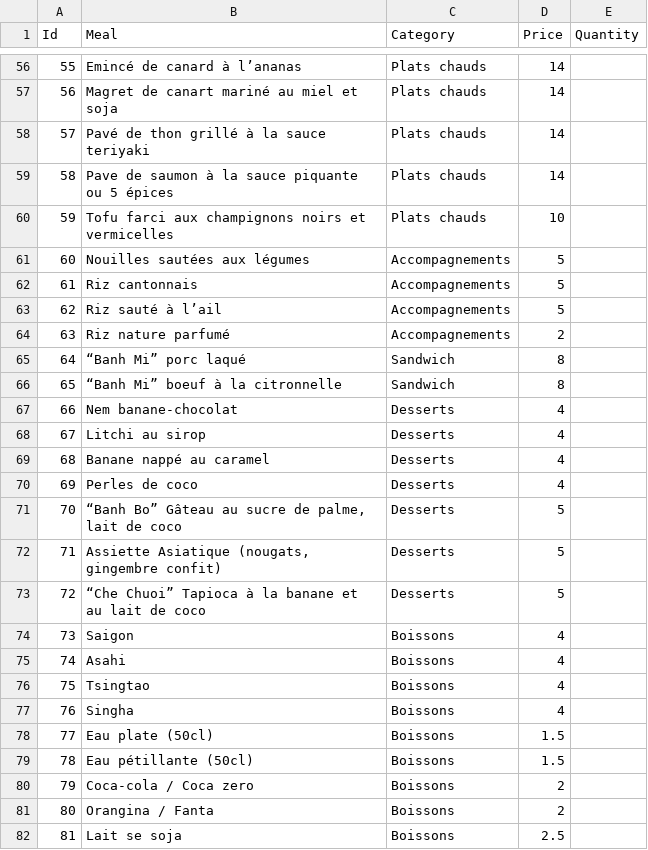
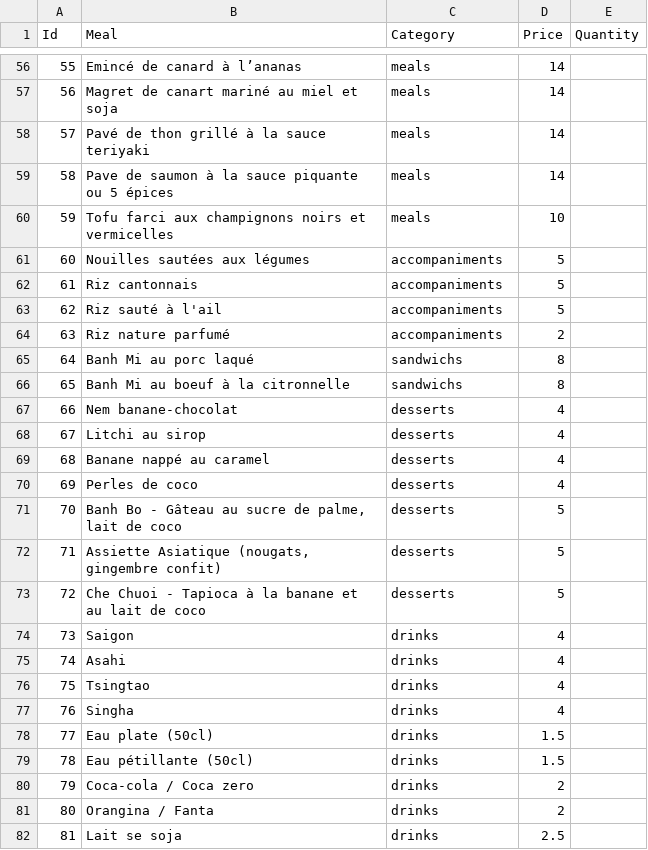
Before and after one commit to TakeMeWithU/TakeMeWithU.github.io, a CSV file: assets/data/Plats.csv, drawn as a sheet; only a part is shown, gaps mark what is left out; the diff covers the shown part only.

```diff
--- a/assets/data/Plats.csv
+++ b/assets/data/Plats.csv
@@ -56,27 +56,27 @@ Id ;Meal;Category;Price;Quantity
-55;Emincé de canard à l’ananas;Plats chauds;14;
-56;Magret de canart mariné au miel et soja;Plats chauds;14;
-57;Pavé de thon grillé à la sauce teriyaki;Plats chauds;14;
-58;Pave de saumon à la sauce piquante ou 5 épices;Plats chauds;14;
-59;Tofu farci aux champignons noirs et vermicelles;Plats chauds;10;
-60;Nouilles sautées aux légumes;Accompagnements;5;
-61;Riz cantonnais;Accompagnements;5;
-62;Riz sauté à l’ail;Accompagnements;5;
-63;Riz nature parfumé;Accompagnements;2;
-64;“Banh Mi” porc laqué;Sandwich;8;
-65;“Banh Mi” boeuf à la citronnelle;Sandwich;8;
-66;Nem banane-chocolat;Desserts;4;
-67;Litchi au sirop;Desserts;4;
-68;Banane nappé au caramel;Desserts;4;
-69;Perles de coco ;Desserts;4;
-70;“Banh Bo” Gâteau au sucre de palme, lait de coco;Desserts;5;
-71;Assiette Asiatique (nougats, gingembre confit);Desserts;5;
-72;“Che Chuoi” Tapioca à la banane et au lait de coco;Desserts;5;
-73;Saigon;Boissons;4;
-74;Asahi;Boissons;4;
-75;Tsingtao;Boissons;4;
-76;Singha;Boissons;4;
-77;Eau plate (50cl);Boissons;1.5;
-78;Eau pétillante (50cl);Boissons;1.5;
-79;Coca-cola / Coca zero;Boissons;2;
-80;Orangina / Fanta;Boissons;2;
-81;Lait se soja;Boissons;2.5;
+55;Emincé de canard à l’ananas;meals;14;
+56;Magret de canart mariné au miel et soja;meals;14;
+57;Pavé de thon grillé à la sauce teriyaki;meals;14;
+58;Pave de saumon à la sauce piquante ou 5 épices;meals;14;
+59;Tofu farci aux champignons noirs et vermicelles;meals;10;
+60;Nouilles sautées aux légumes;accompaniments;5;
+61;Riz cantonnais;accompaniments;5;
+62;Riz sauté à l'ail;accompaniments;5;
+63;Riz nature parfumé;accompaniments;2;
+64;Banh Mi au porc laqué;sandwichs;8;
+65;Banh Mi au boeuf à la citronnelle;sandwichs;8;
+66;Nem banane-chocolat;desserts;4;
+67;Litchi au sirop;desserts;4;
+68;Banane nappé au caramel;desserts;4;
+69;Perles de coco ;desserts;4;
+70;Banh Bo - Gâteau au sucre de palme, lait de coco;desserts;5;
+71;Assiette Asiatique (nougats, gingembre confit);desserts;5;
+72;Che Chuoi - Tapioca à la banane et au lait de coco;desserts;5;
+73;Saigon;drinks;4;
+74;Asahi;drinks;4;
+75;Tsingtao;drinks;4;
+76;Singha;drinks;4;
+77;Eau plate (50cl);drinks;1.5;
+78;Eau pétillante (50cl);drinks;1.5;
+79;Coca-cola / Coca zero;drinks;2;
+80;Orangina / Fanta;drinks;2;
+81;Lait se soja;drinks;2.5;
```
Also changed, not shown: 70 edited cells elsewhere in this file, 17 other files.
